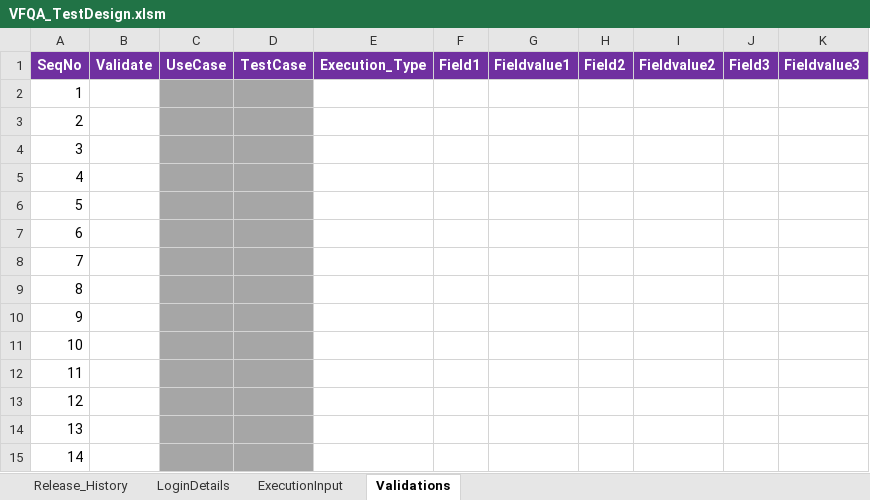
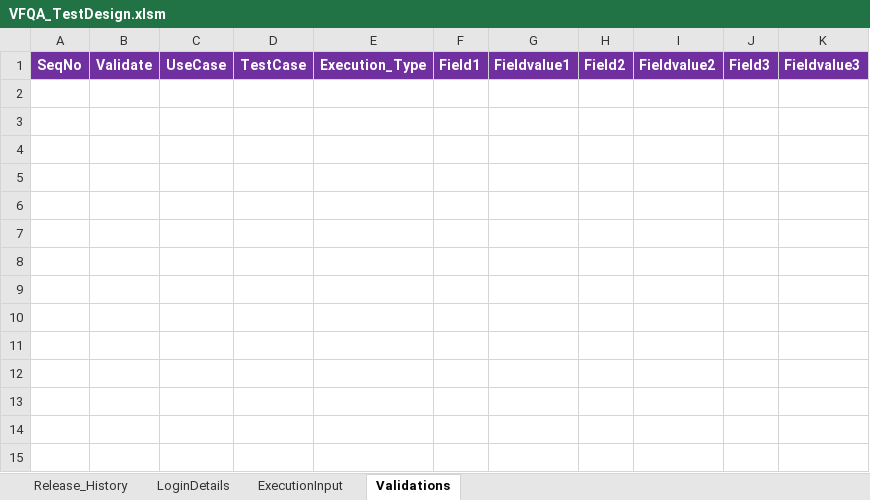
Before and after one commit to imran0404y/Vodafone_QAR, an Excel workbook: Directory/VFQA_TestDesign.xlsm, sheet Validations, drawn as a sheet; values as stored, in another font and other column widths than the file's, no borders; the diff names each change by its address in the sheet, - before the commit and + after, or states it on an @@ line.

```diff
--- a/Directory/VFQA_TestDesign.xlsm (sheet Validations)
+++ b/Directory/VFQA_TestDesign.xlsm (sheet Validations)
-row 2: 1
-row 3: 2
-row 4: 3
-row 5: 4
-row 6: 5
-row 7: 6
-row 8: 7
-row 9: 8
-row 10: 9
-row 11: 10
-row 12: 11
-row 13: 12
-row 14: 13
-row 15: 14
```
Also changed, not shown: sheet Release_History, sheet LoginDetails, charts or pictures, Framework/Database/TestDataDB.xlsx, Framework/Storage/AutomationProductCatalog.xlsx, 7 other files.
